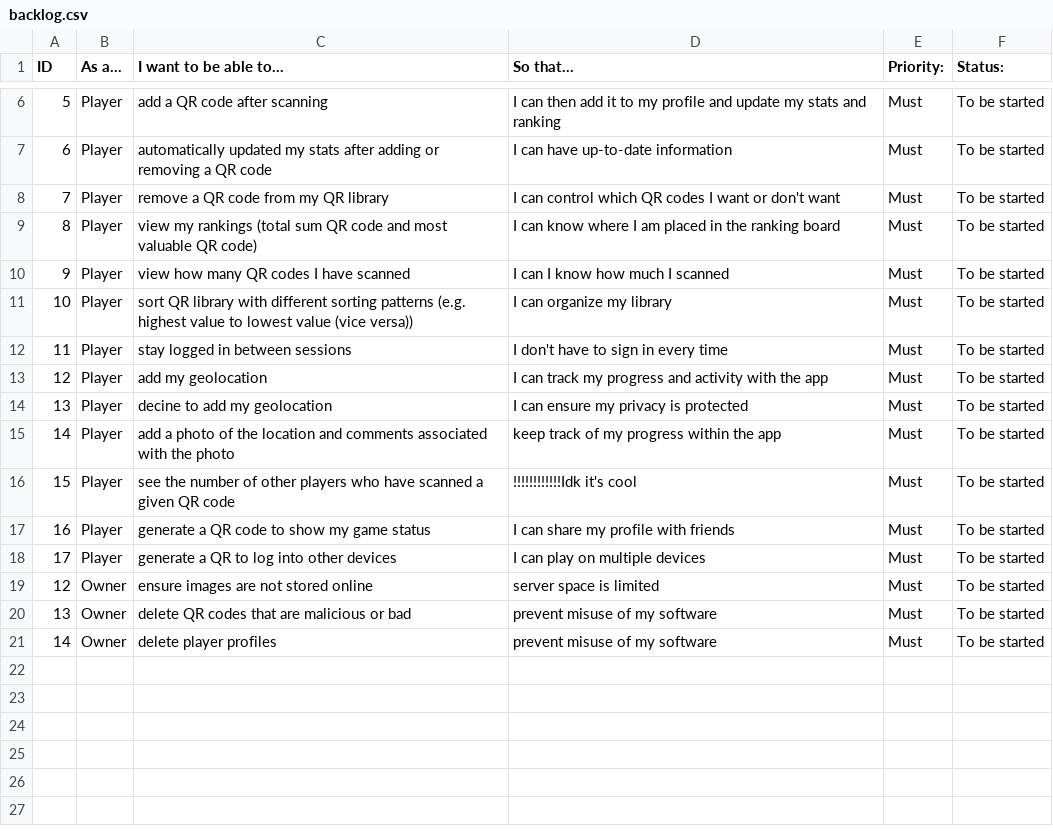
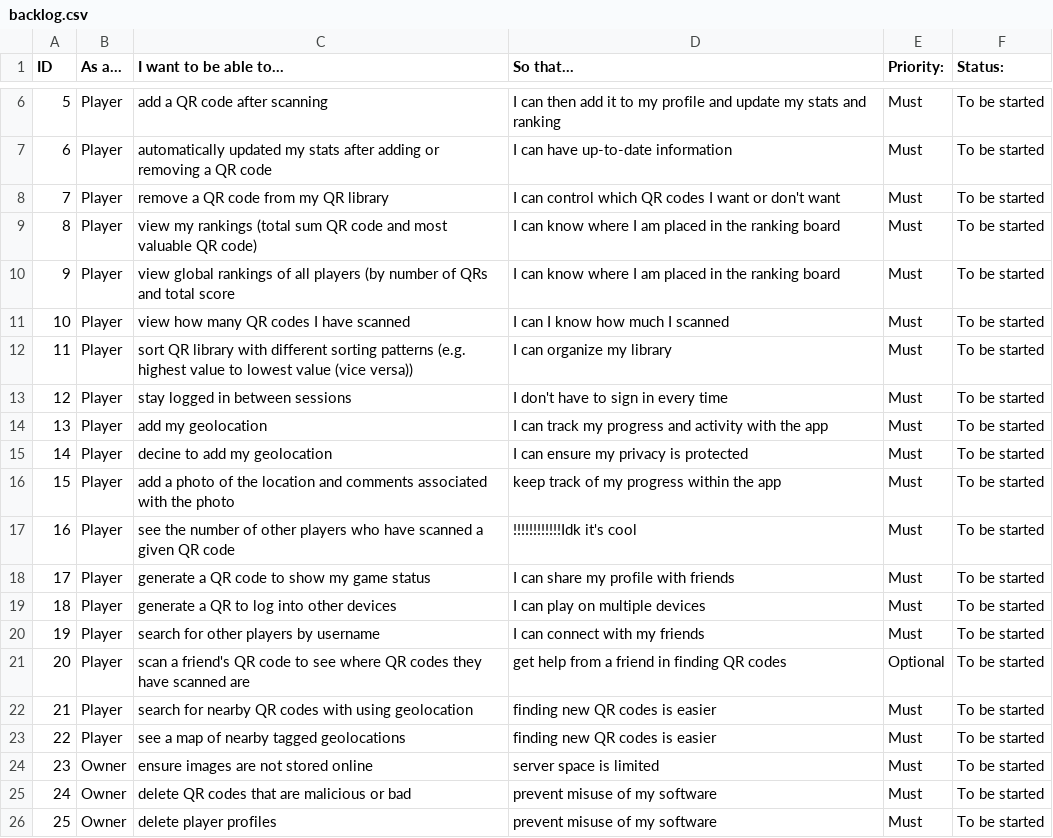
Before and after one commit to CMPUT301W22T00/QRHunt, a CSV file: doc/backlog.csv, drawn as a sheet; only a part is shown, gaps mark what is left out.

Commit message:
Finished Backlog

```diff
--- a/doc/backlog.csv
+++ b/doc/backlog.csv
@@ -9,13 +9,18 @@ ID,As a...,I want to be able to...,So that...,Priority:,Status:
 8,Player,view my rankings (total sum QR code and most valuable QR code),I can know where I am placed in the ranking board,Must,To be started
-9,Player,view how many QR codes I have scanned,I can I know how much I scanned,Must,To be started
-10,Player,sort QR library with different sorting patterns (e.g. highest value to lowest value (vice versa)),I can organize my library,Must,To be started
-11,Player,stay logged in between sessions,I don't have to sign in every time,Must,To be started
-12,Player,add my geolocation,I can track my progress and activity with the app,Must,To be started
-13,Player,decine to add my geolocation,I can ensure my privacy is protected,Must,To be started
-14,Player,add a photo of the location and comments associated with the photo,keep track of my progress within the app,Must,To be started
-15,Player,see the number of other players who have scanned a given QR code,!!!!!!!!!!!!Idk it's cool,Must,To be started
-16,Player,generate a QR code to show my game status,I can share my profile with friends,Must,To be started
-17,Player,generate a QR to log into other devices,I can play on multiple devices,Must,To be started
-12,Owner,ensure images are not stored online,server space is limited,Must,To be started
-13,Owner,delete QR codes that are malicious or bad,prevent misuse of my software,Must,To be started
-14,Owner,delete player profiles,prevent misuse of my software,Must,To be started
+9,Player,view global rankings of all players (by number of QRs and total score,I can know where I am placed in the ranking board,Must,To be started
+10,Player,view how many QR codes I have scanned,I can I know how much I scanned,Must,To be started
+11,Player,sort QR library with different sorting patterns (e.g. highest value to lowest value (vice versa)),I can organize my library,Must,To be started
+12,Player,stay logged in between sessions,I don't have to sign in every time,Must,To be started
+13,Player,add my geolocation,I can track my progress and activity with the app,Must,To be started
+14,Player,decine to add my geolocation,I can ensure my privacy is protected,Must,To be started
+15,Player,add a photo of the location and comments associated with the photo,keep track of my progress within the app,Must,To be started
+16,Player,see the number of other players who have scanned a given QR code,!!!!!!!!!!!!Idk it's cool,Must,To be started
+17,Player,generate a QR code to show my game status,I can share my profile with friends,Must,To be started
+18,Player,generate a QR to log into other devices,I can play on multiple devices,Must,To be started
+19,Player,search for other players by username,I can connect with my friends,Must,To be started
+20,Player,scan a friend's QR code to see where QR codes they have scanned are,get help from a friend in finding QR codes,Optional,To be started
+21,Player,search for nearby QR codes with using geolocation,finding new QR codes is easier,Must,To be started
+22,Player,see a map of nearby tagged geolocations,finding new QR codes is easier,Must,To be started
+23,Owner,ensure images are not stored online,server space is limited,Must,To be started
+24,Owner,delete QR codes that are malicious or bad,prevent misuse of my software,Must,To be started
+25,Owner,delete player profiles,prevent misuse of my software,Must,To be started
```
